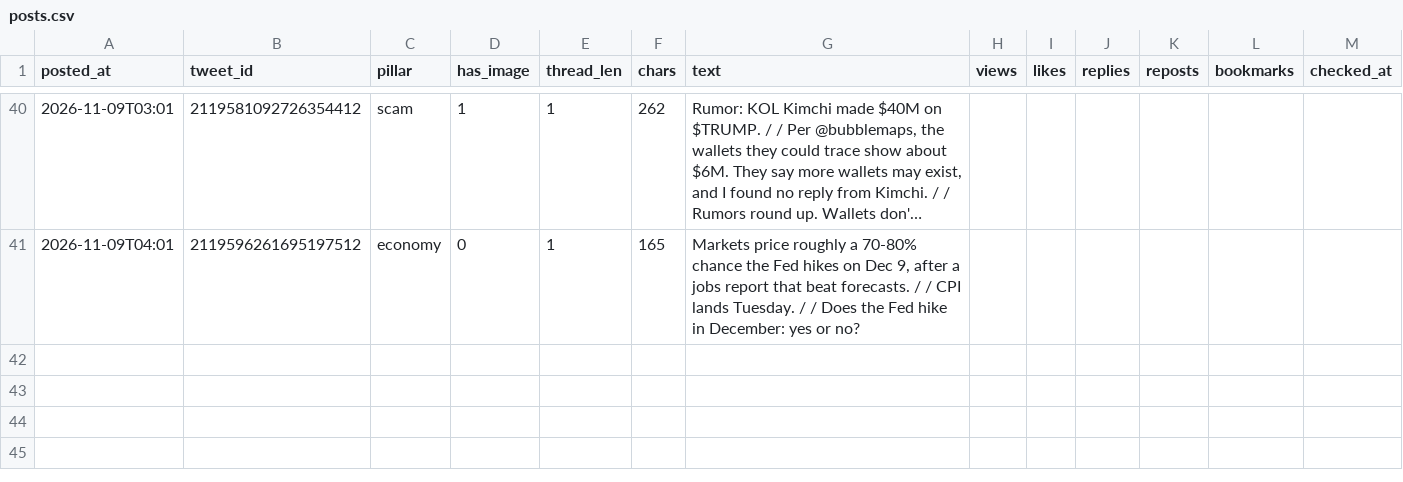
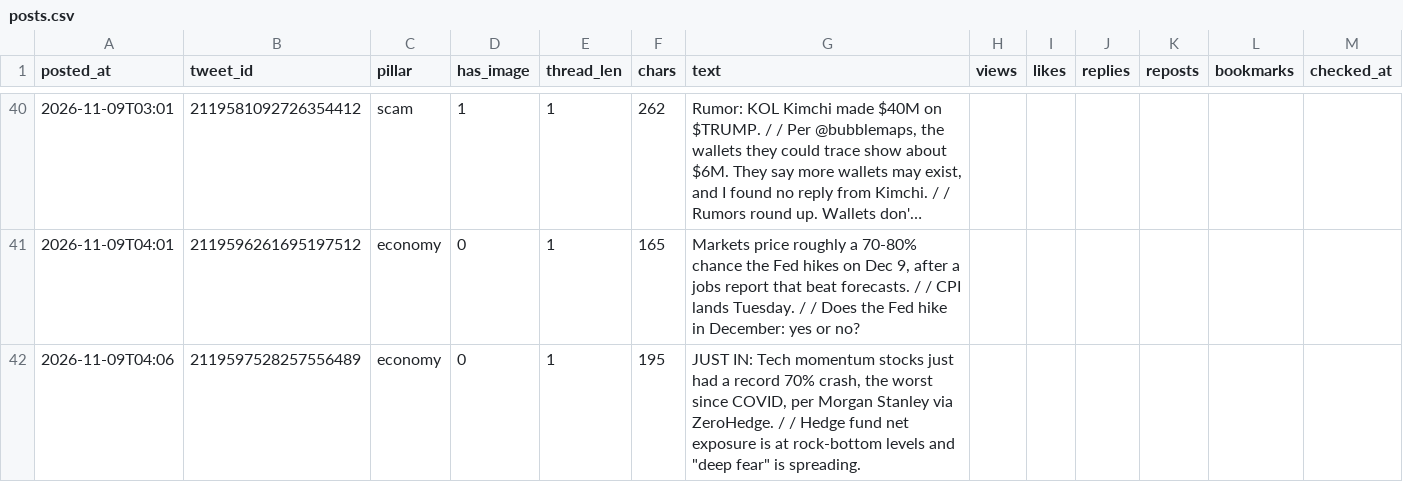
Before and after one commit to issambkkal/x-meme-desk, a CSV file: analytics/posts.csv, drawn as a sheet; only a part is shown, gaps mark what is left out; long unchanged cells end in ….

```diff
--- a/analytics/posts.csv
+++ b/analytics/posts.csv
@@ -41 +41,2 @@ posted_at,tweet_id,pillar,has_image,thread_len,chars,text,views,likes,replies,re
 2026-11-09T04:01,2119596261695197512,economy,0,1,165,"Markets price roughly a 70-80% chance the Fed hikes on Dec 9, after a jobs report that beat forecasts. /  / CPI lands Tuesday. /  / Does the Fed hike in December: yes or no?",,,,,,
+2026-11-09T04:06,2119597528257556489,economy,0,1,195,"JUST IN: Tech momentum stocks just had a record 70% crash, the worst since COVID, per Morgan Stanley via ZeroHedge. /  / Hedge fund net exposure is at rock-bottom levels and ""deep fear"" is spreading.",,,,,,
```
Also changed, not shown: 3 other files.
